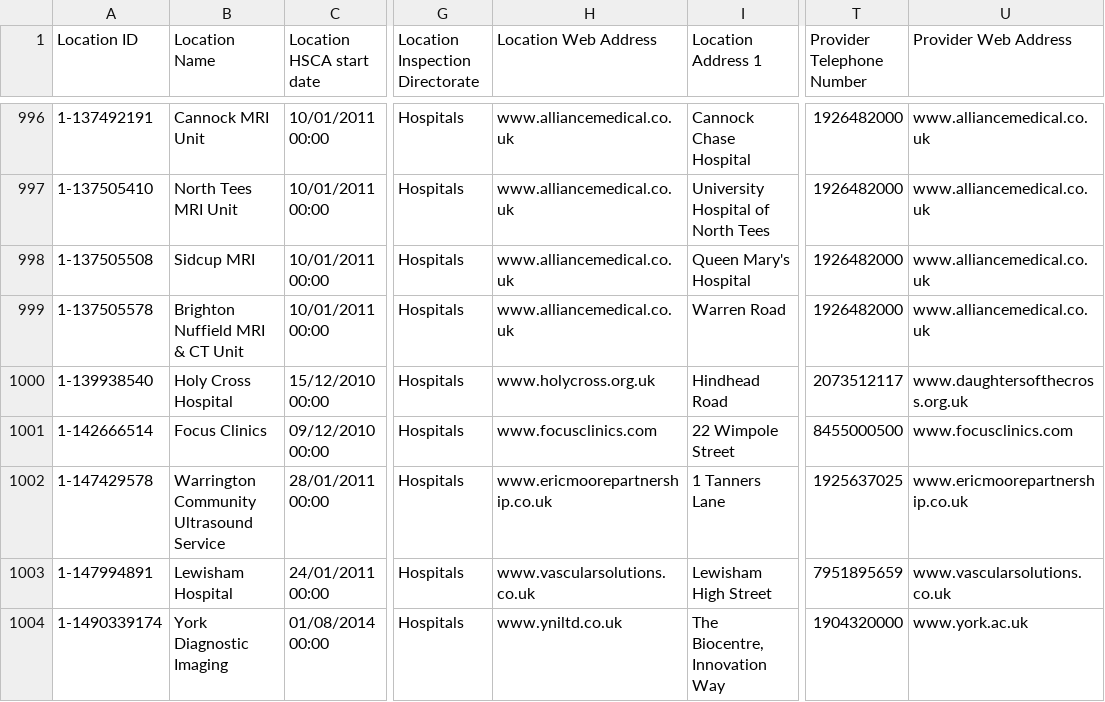
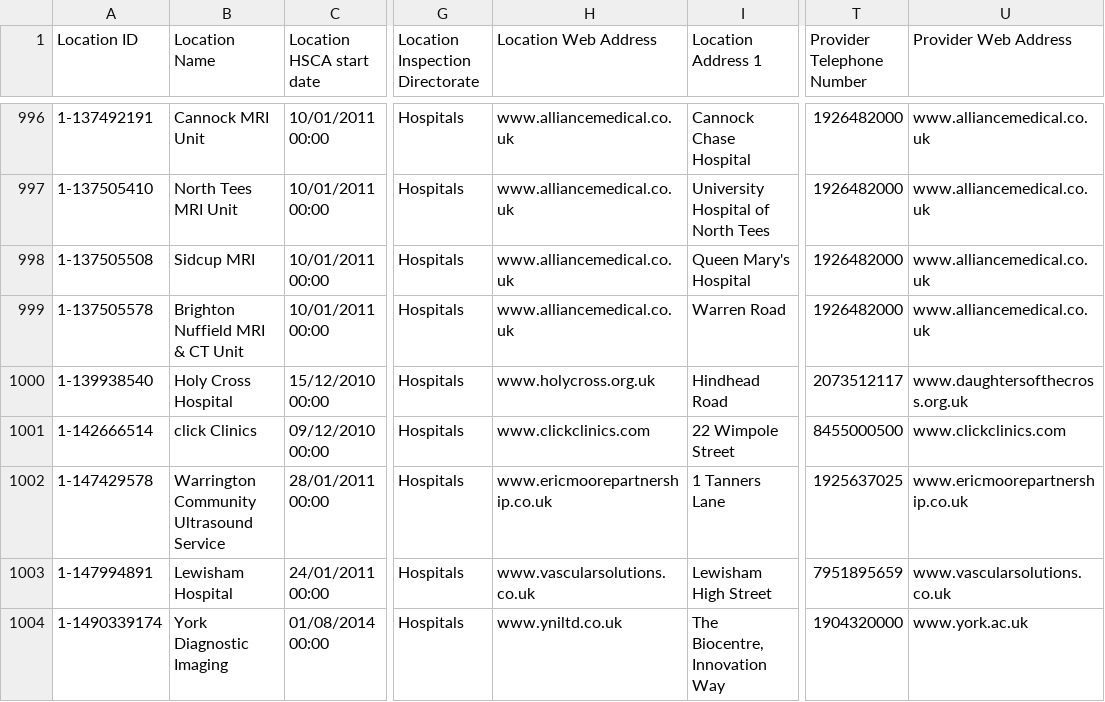
Before and after one commit to hospitalcompare/web, a CSV file: storage/imports/MasterList.csv, drawn as a sheet; only a part is shown, gaps mark what is left out; the diff names each change by its address in the sheet, - before the commit and + after, or states it on an @@ line.

```diff
--- a/storage/imports/MasterList.csv
+++ b/storage/imports/MasterList.csv
-B1001 (Location Name): Focus Clinics
+B1001 (Location Name): click Clinics
-H1001 (Location Web Address): www.focusclinics.com
+H1001 (Location Web Address): www.clickclinics.com
-U1001 (Provider Web Address): www.focusclinics.com
+U1001 (Provider Web Address): www.clickclinics.com
```
Also changed, not shown: storage/imports/Procedures.csv, 12 other files.
